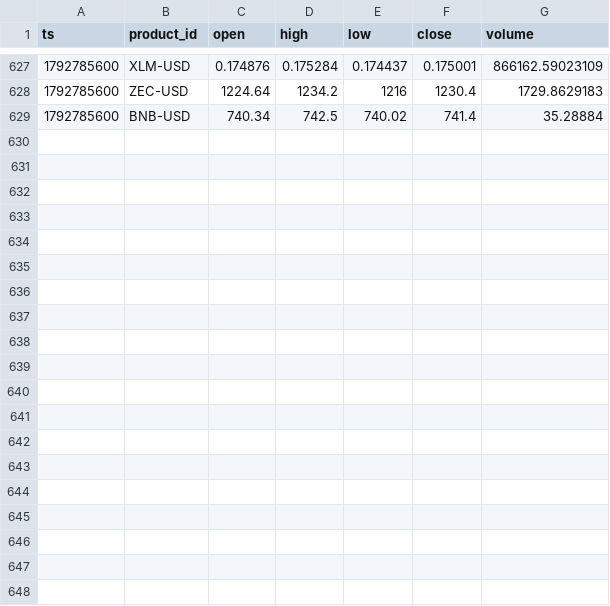
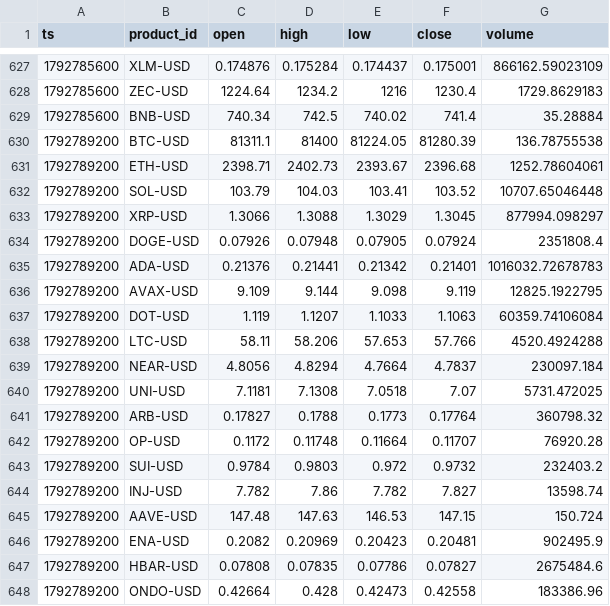
Before and after one commit to jtdaly4/market-data-collector, a CSV file: data/candles/2026-10-23.csv, drawn as a sheet; only a part is shown, gaps mark what is left out; the diff covers the shown part only.

```diff
--- a/data/candles/2026-10-23.csv
+++ b/data/candles/2026-10-23.csv
@@ -629 +629,20 @@ ts,product_id,open,high,low,close,volume
 1792785600,BNB-USD,740.34,742.5,740.02,741.4,35.28884
+1792789200,BTC-USD,81311.1,81400,81224.05,81280.39,136.78755538
+1792789200,ETH-USD,2398.71,2402.73,2393.67,2396.68,1252.78604061
+1792789200,SOL-USD,103.79,104.03,103.41,103.52,10707.65046448
+1792789200,XRP-USD,1.3066,1.3088,1.3029,1.3045,877994.098297
+1792789200,DOGE-USD,0.07926,0.07948,0.07905,0.07924,2351808.4
+1792789200,ADA-USD,0.21376,0.21441,0.21342,0.21401,1016032.72678783
+1792789200,AVAX-USD,9.109,9.144,9.098,9.119,12825.1922795
+1792789200,DOT-USD,1.119,1.1207,1.1033,1.1063,60359.74106084
+1792789200,LTC-USD,58.11,58.206,57.653,57.766,4520.4924288
+1792789200,NEAR-USD,4.8056,4.8294,4.7664,4.7837,230097.184
+1792789200,UNI-USD,7.1181,7.1308,7.0518,7.07,5731.472025
+1792789200,ARB-USD,0.17827,0.1788,0.1773,0.17764,360798.32
+1792789200,OP-USD,0.1172,0.11748,0.11664,0.11707,76920.28
+1792789200,SUI-USD,0.9784,0.9803,0.972,0.9732,232403.2
+1792789200,INJ-USD,7.782,7.86,7.782,7.827,13598.74
+1792789200,AAVE-USD,147.48,147.63,146.53,147.15,150.724
+1792789200,ENA-USD,0.2082,0.20969,0.20423,0.20481,902495.9
+1792789200,HBAR-USD,0.07808,0.07835,0.07786,0.07827,2675484.6
+1792789200,ONDO-USD,0.42664,0.428,0.42473,0.42558,183386.96
```
Also changed, not shown: 9 added rows elsewhere in this file, data/perp/2026-10-23.csv, 1 other file.
